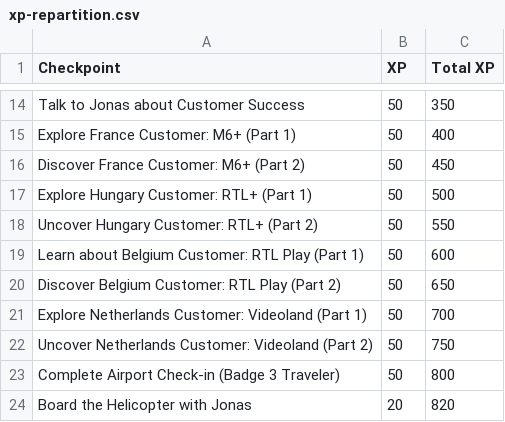
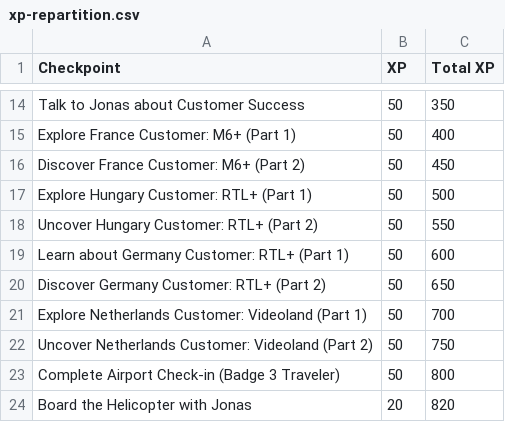
Before and after one commit to workadventure/bedrock-onboarding, a CSV file: src/quest/xp-repartition.csv, drawn as a sheet; only a part is shown, gaps mark what is left out.

```diff
--- a/src/quest/xp-repartition.csv
+++ b/src/quest/xp-repartition.csv
@@ -18,4 +18,4 @@ Explore Hungary Customer: RTL+ (Part 1),50,500
 Uncover Hungary Customer: RTL+ (Part 2),50,550
-Learn about Belgium Customer: RTL Play (Part 1),50,600
-Discover Belgium Customer: RTL Play (Part 2),50,650
+Learn about Germany Customer: RTL+ (Part 1),50,600
+Discover Germany Customer: RTL+ (Part 2),50,650
 Explore Netherlands Customer: Videoland (Part 1),50,700
```
Also changed, not shown: 27 other files.
